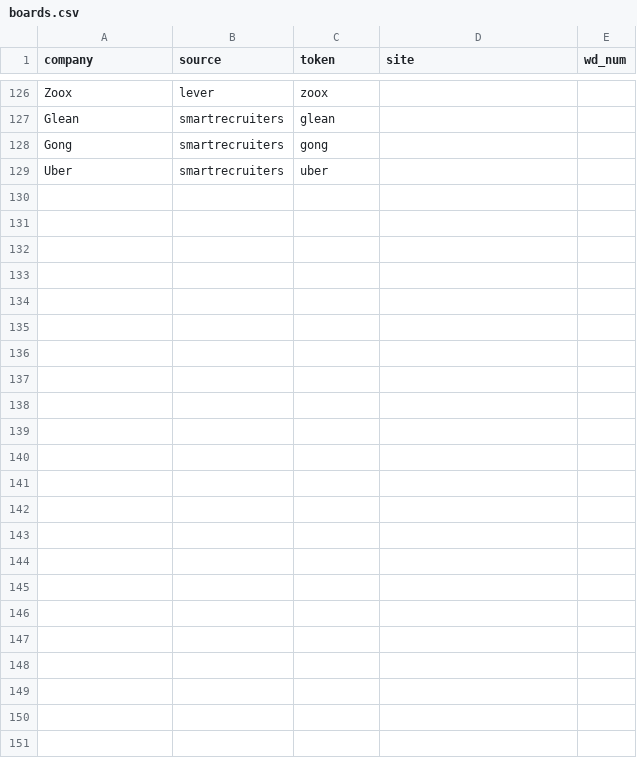
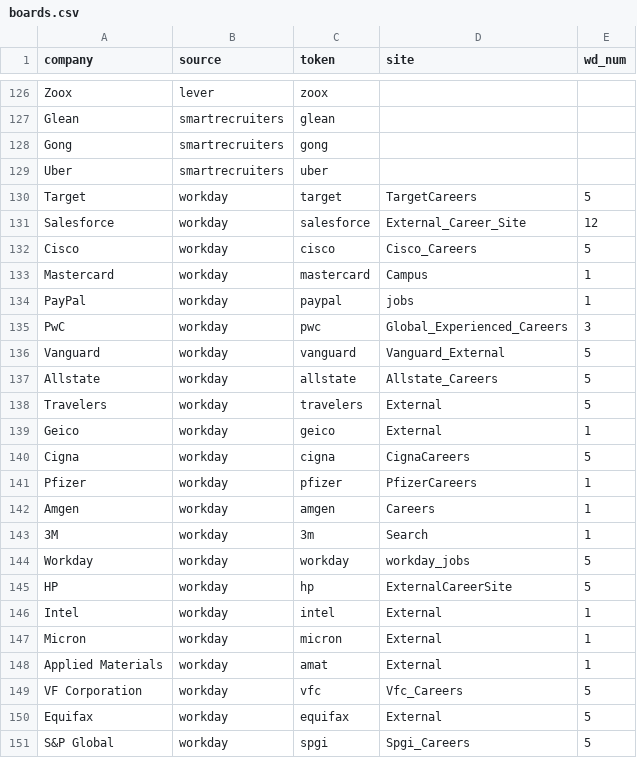
Before and after one commit to alliajagbe/jobradar, a CSV file: seeds/boards.csv, drawn as a sheet; only a part is shown, gaps mark what is left out.

```diff
--- a/seeds/boards.csv
+++ b/seeds/boards.csv
@@ -129 +129,23 @@ Gong,smartrecruiters,gong,,
 Uber,smartrecruiters,uber,,
+Target,workday,target,TargetCareers,5
+Salesforce,workday,salesforce,External_Career_Site,12
+Cisco,workday,cisco,Cisco_Careers,5
+Mastercard,workday,mastercard,Campus,1
+PayPal,workday,paypal,jobs,1
+PwC,workday,pwc,Global_Experienced_Careers,3
+Vanguard,workday,vanguard,Vanguard_External,5
+Allstate,workday,allstate,Allstate_Careers,5
+Travelers,workday,travelers,External,5
+Geico,workday,geico,External,1
+Cigna,workday,cigna,CignaCareers,5
+Pfizer,workday,pfizer,PfizerCareers,1
+Amgen,workday,amgen,Careers,1
+3M,workday,3m,Search,1
+Workday,workday,workday,workday_jobs,5
+HP,workday,hp,ExternalCareerSite,5
+Intel,workday,intel,External,1
+Micron,workday,micron,External,1
+Applied Materials,workday,amat,External,1
+VF Corporation,workday,vfc,Vfc_Careers,5
+Equifax,workday,equifax,External,5
+S&P Global,workday,spgi,Spgi_Careers,5
```
Also changed, not shown: 12 other files.
